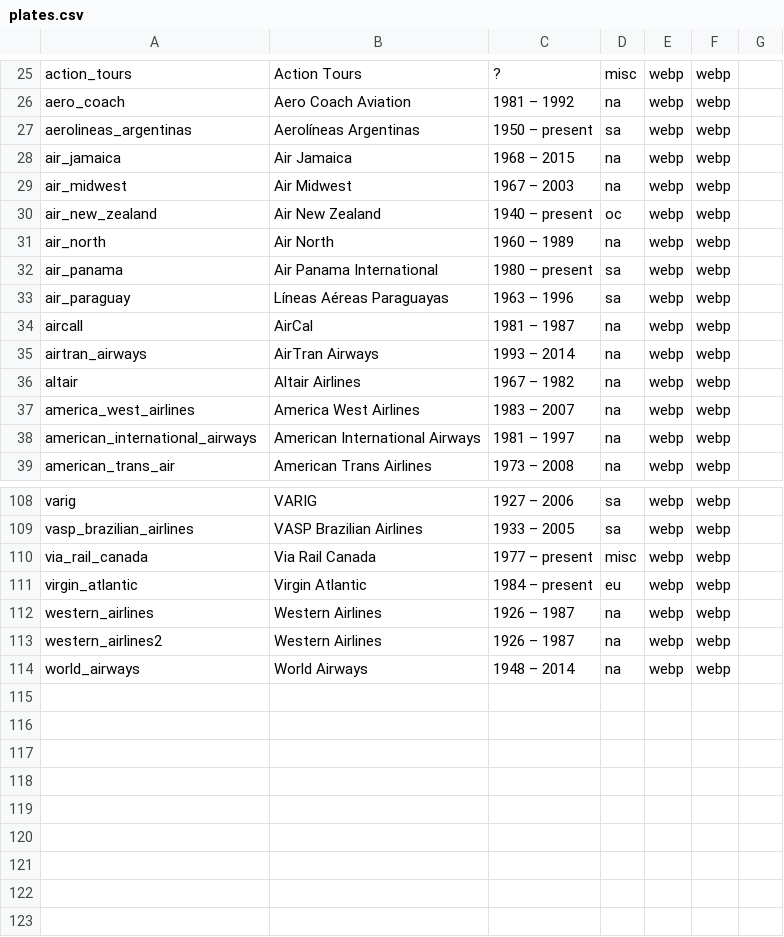
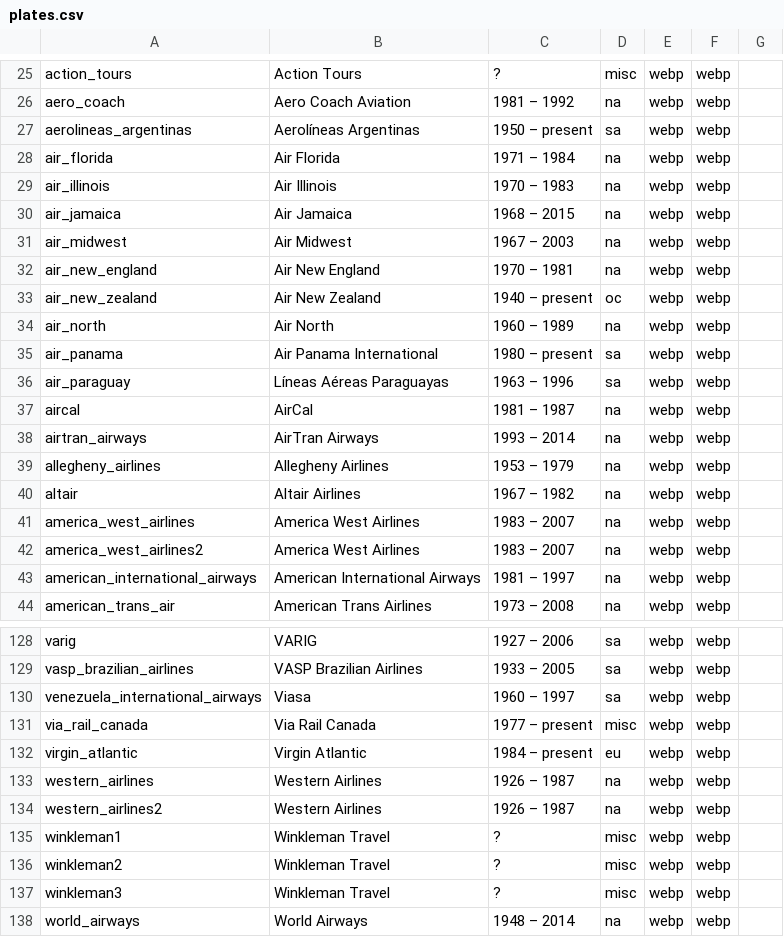
Before and after one commit to winkitude/winkitude.github.io, a CSV file: winkleman_travel/plates.csv, drawn as a sheet; only a part is shown, gaps mark what is left out; the diff covers the shown part only.

```diff
--- a/winkleman_travel/plates.csv
+++ b/winkleman_travel/plates.csv
@@ -27,4 +27,7 @@ aero_coach,Aero Coach Aviation,1981 – 1992,na,webp,webp,
 aerolineas_argentinas,Aerolíneas Argentinas,1950 – present,sa,webp,webp,
+air_florida,Air Florida,1971 – 1984,na,webp,webp,
+air_illinois,Air Illinois,1970 – 1983,na,webp,webp,
 air_jamaica,Air Jamaica,1968 – 2015,na,webp,webp,
 air_midwest,Air Midwest,1967 – 2003,na,webp,webp,
+air_new_england,Air New England,1970 – 1981,na,webp,webp,
 air_new_zealand,Air New Zealand,1940 – present,oc,webp,webp,
@@ -33,6 +36,8 @@ air_panama,Air Panama International,1980 – present,sa,webp,webp,
 air_paraguay,Líneas Aéreas Paraguayas,1963 – 1996,sa,webp,webp,
-aircall,AirCal,1981 – 1987,na,webp,webp,
+aircal,AirCal,1981 – 1987,na,webp,webp,
 airtran_airways,AirTran Airways,1993 – 2014,na,webp,webp,
+allegheny_airlines,Allegheny Airlines,1953 – 1979,na,webp,webp,
 altair,Altair Airlines,1967 – 1982,na,webp,webp,
 america_west_airlines,America West Airlines,1983 – 2007,na,webp,webp,
+america_west_airlines2,America West Airlines,1983 – 2007,na,webp,webp,
 american_international_airways,American International Airways,1981 – 1997,na,webp,webp,
@@ -109,2 +129,3 @@ varig,VARIG,1927 – 2006,sa,webp,webp,
 vasp_brazilian_airlines,VASP Brazilian Airlines,1933 – 2005,sa,webp,webp,
+venezuela_international_airways,Viasa,1960 – 1997,sa,webp,webp,
 via_rail_canada,Via Rail Canada,1977 – present,misc,webp,webp,
@@ -113,2 +134,5 @@ western_airlines,Western Airlines,1926 – 1987,na,webp,webp,
 western_airlines2,Western Airlines,1926 – 1987,na,webp,webp,
+winkleman1,Winkleman Travel,?,misc,webp,webp,
+winkleman2,Winkleman Travel,?,misc,webp,webp,
+winkleman3,Winkleman Travel,?,misc,webp,webp,
 world_airways,World Airways,1948 – 2014,na,webp,webp,
```
Also changed, not shown: 15 added rows and 1 edited cell elsewhere in this file, 37 other files.
